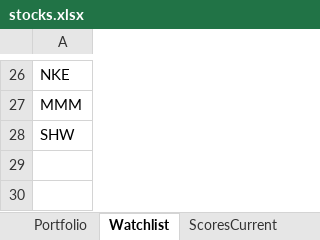
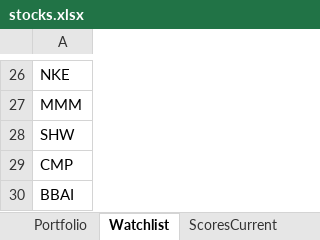
Before and after one commit to srijaipur/stocks-analytics-engine, an Excel workbook: stocks.xlsx, sheet Watchlist, drawn as a sheet; only a part is shown, gaps mark what is left out; values as stored, in another font and other column widths than the file's, no borders; the diff names each change by its address in the sheet, - before the commit and + after, or states it on an @@ line.

```diff
--- a/stocks.xlsx (sheet Watchlist)
+++ b/stocks.xlsx (sheet Watchlist)
+row 29: CMP
+row 30: BBAI
```
Also changed, not shown: sheet ScoresCurrent, sheet SignalsTriggered, sheet ScoresPreviousDay, 3 other files.
